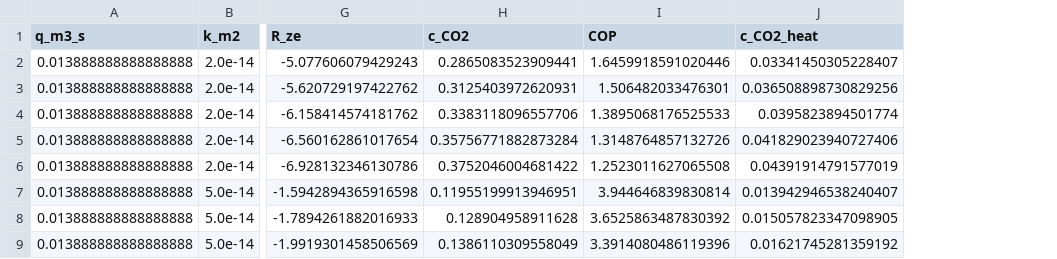
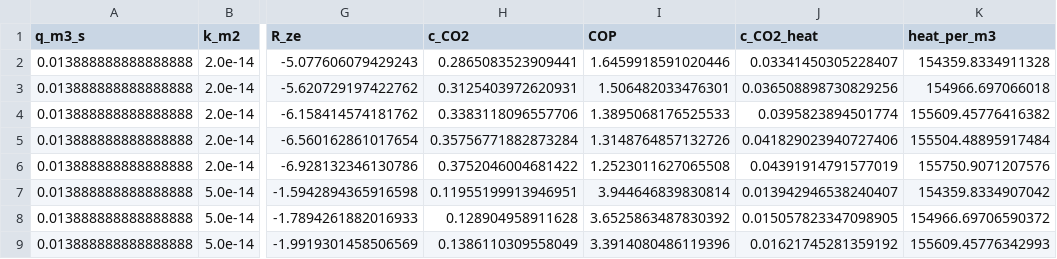
Before and after one commit to simulkade/geothermal, a CSV file: geothermal_final_results.csv, drawn as a sheet; only a part is shown, gaps mark what is left out; the diff names each change by its address in the sheet, - before the commit and + after, or states it on an @@ line.

Commit message:
more data analyzed

```diff
--- a/geothermal_final_results.csv
+++ b/geothermal_final_results.csv
+column K (heat_per_m3), rows 2-9: 154359.8334911328 | 154966.697066018 | 155609.45776416382 | 155504.48895917484 | 155750.9071207576 | 154359.8334907042 | 154966.69706590372 | 155609.45776342993
```
Also changed, not shown: 9 other files.
